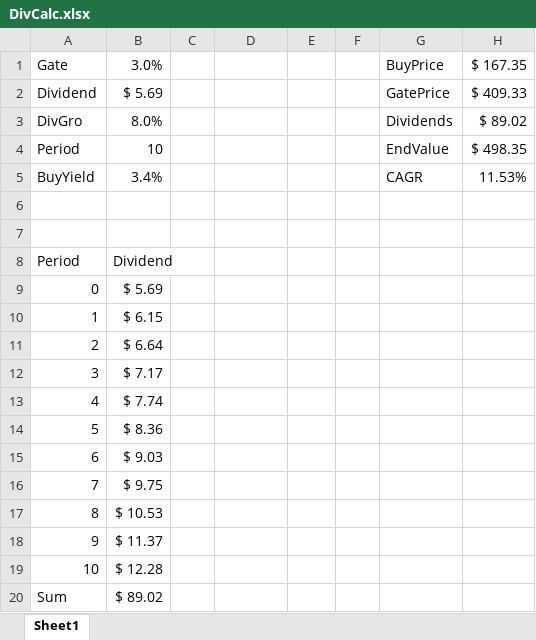
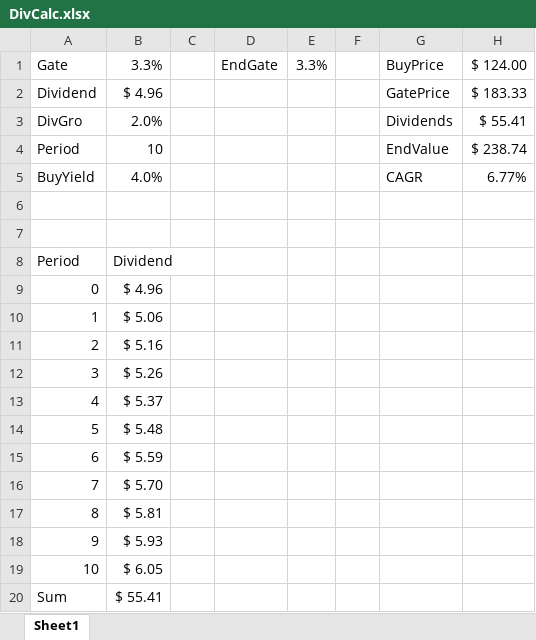
Before and after one commit to harveywargo2/hw2fintools, an Excel workbook: hw2fintools/xlsx/DivCalc.xlsx, sheet Sheet1, drawn as a sheet; values as stored, in another font and other column widths than the file's, no borders; the diff names each change by its address in the sheet, - before the commit and + after, or states it on an @@ line.

Commit message:
Update DivCalc.xlsx

```diff
--- a/hw2fintools/xlsx/DivCalc.xlsx (sheet Sheet1)
+++ b/hw2fintools/xlsx/DivCalc.xlsx (sheet Sheet1)
-B1: 3.0%
+B1: 3.3%
-D1: (empty)
+D1: EndGate
-E1: (empty)
+E1: 3.3%
-H1: $ 167.35
+H1: $ 124.00
-B2: $ 5.69
+B2: $ 4.96
-H2: $ 409.33
+H2: $ 183.33
-B3: 8.0%
+B3: 2.0%
-H3: $ 89.02
+H3: $ 55.41
-H4: $ 498.35
+H4: $ 238.74
-B5: 3.4%
+B5: 4.0%
-H5: 11.53%
+H5: 6.77%
-B9: $ 5.69
+B9: $ 4.96
-B10: $ 6.15
+B10: $ 5.06
-B11: $ 6.64
+B11: $ 5.16
-B12: $ 7.17
+B12: $ 5.26
-B13: $ 7.74
+B13: $ 5.37
-B14: $ 8.36
+B14: $ 5.48
-B15: $ 9.03
+B15: $ 5.59
-B16: $ 9.75
+B16: $ 5.70
-B17: $ 10.53
+B17: $ 5.81
-B18: $ 11.37
+B18: $ 5.93
-B19: $ 12.28
+B19: $ 6.05
-B20: $ 89.02
+B20: $ 55.41
```
